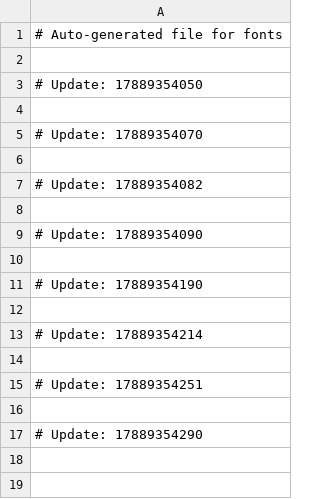
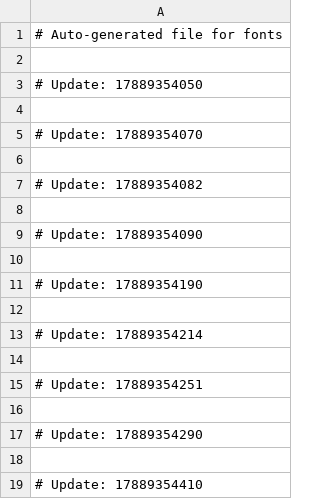
Before and after one commit to jren-m2leri/fonts, a CSV file: apitrace.csv, drawn as a sheet.

Commit message:
Pulling nukeop current version

```diff
--- a/apitrace.csv
+++ b/apitrace.csv
@@ -17 +17,3 @@
 # Update: 17889354290
+
+# Update: 17889354410
```
